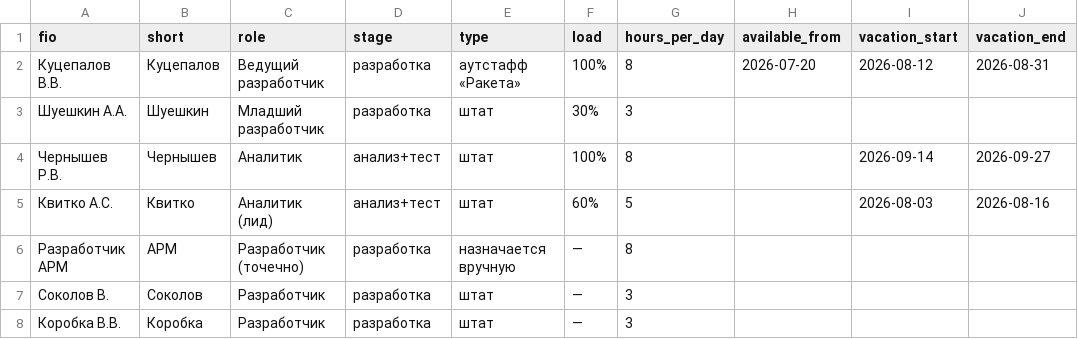
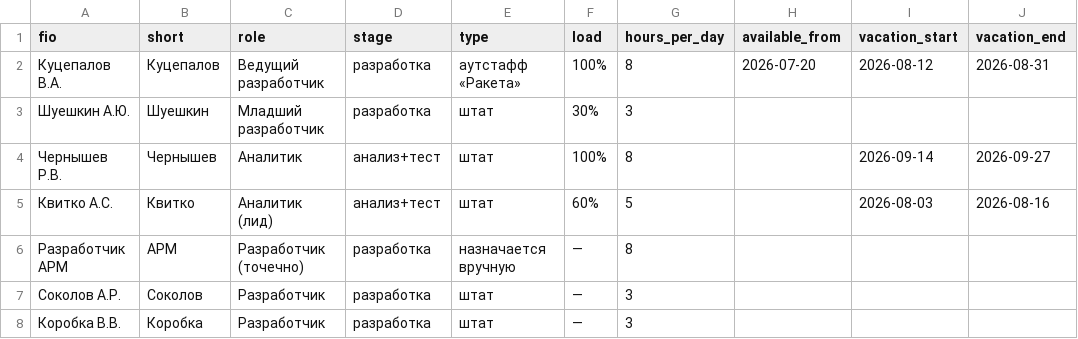
Before and after one commit to kvitkoas-sudo/tech366, a CSV file: road-map-2026/resources.csv, drawn as a sheet.

Commit message:
roadmap: ФИО по справочнику Workflow (Куцепалов В.А., Шуешкин А.Ю., Соколов А.Р.) в resources.csv (26.10.2026)

```diff
--- a/road-map-2026/resources.csv
+++ b/road-map-2026/resources.csv
@@ -1,4 +1,4 @@
 fio;short;role;stage;type;load;hours_per_day;available_from;vacation_start;vacation_end
-Куцепалов В.В.;Куцепалов;Ведущий разработчик;разработка;аутстафф «Ракета»;100%;8;2026-07-20;2026-08-12;2026-08-31
-Шуешкин А.А.;Шуешкин;Младший разработчик;разработка;штат;30%;3;;;
+Куцепалов В.А.;Куцепалов;Ведущий разработчик;разработка;аутстафф «Ракета»;100%;8;2026-07-20;2026-08-12;2026-08-31
+Шуешкин А.Ю.;Шуешкин;Младший разработчик;разработка;штат;30%;3;;;
 Чернышев Р.В.;Чернышев;Аналитик;анализ+тест;штат;100%;8;;2026-09-14;2026-09-27
@@ -6,3 +6,3 @@
 Разработчик АРМ;АРМ;Разработчик (точечно);разработка;назначается вручную;—;8;;;
-Соколов В.;Соколов;Разработчик;разработка;штат;—;3;;;
+Соколов А.Р.;Соколов;Разработчик;разработка;штат;—;3;;;
 Коробка В.В.;Коробка;Разработчик;разработка;штат;—;3;;;
```
